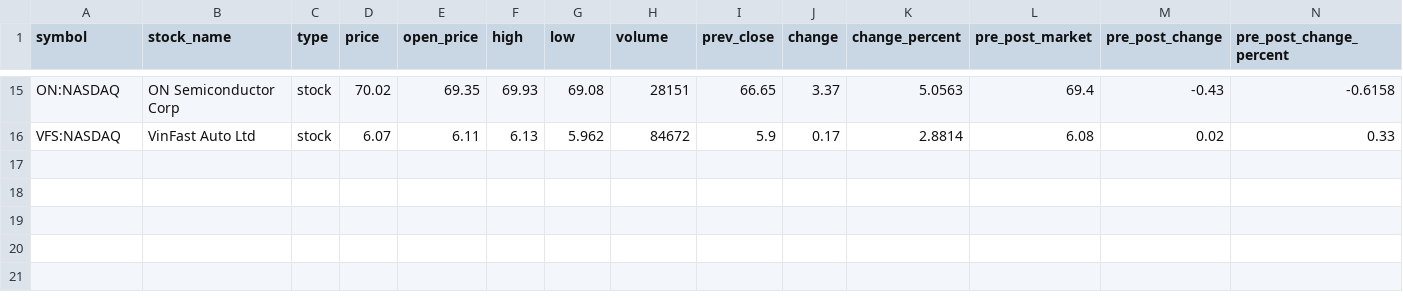
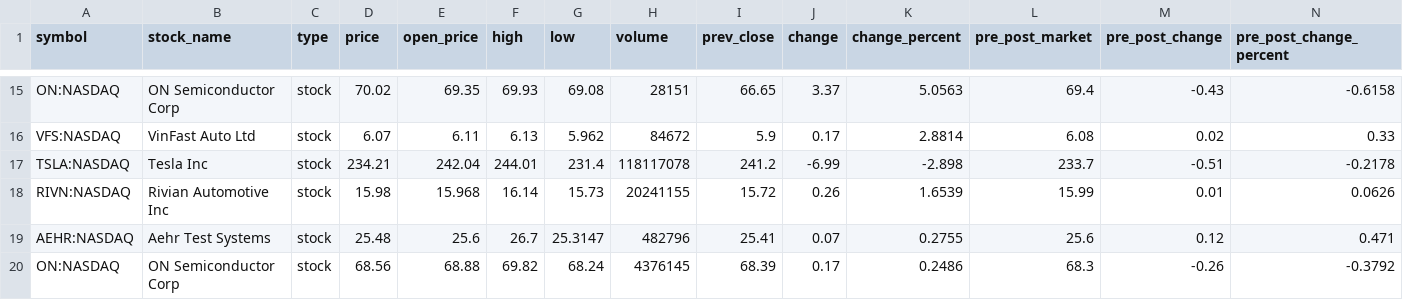
Before and after one commit to lgthevinh/ev-stock-etl-pipeline, a CSV file: data/raw/raw_stock_data.csv, drawn as a sheet; only a part is shown, gaps mark what is left out; rows hold the shown columns only; the diff names each change by its address in the sheet, - before the commit and + after, or states it on an @@ line.

```diff
--- a/data/raw/raw_stock_data.csv
+++ b/data/raw/raw_stock_data.csv
+row 17: TSLA:NASDAQ | Tesla Inc | stock | 234.21 | 242.04 | 244.01 | 231.4 | 118117078 | 241.2 | -6.99 | -2.898 | 233.7 | -0.51 | -0.2178
+row 18: RIVN:NASDAQ | Rivian Automotive Inc | stock | 15.98 | 15.968 | 16.14 | 15.73 | 20241155 | 15.72 | 0.26 | 1.6539 | 15.99 | 0.01 | 0.0626
+row 19: AEHR:NASDAQ | Aehr Test Systems | stock | 25.48 | 25.6 | 26.7 | 25.3147 | 482796 | 25.41 | 0.07 | 0.2755 | 25.6 | 0.12 | 0.471
+row 20: ON:NASDAQ | ON Semiconductor Corp | stock | 68.56 | 68.88 | 69.82 | 68.24 | 4376145 | 68.39 | 0.17 | 0.2486 | 68.3 | -0.26 | -0.3792
```
Also changed, not shown: data/processed/transformed_stock_data.csv.
